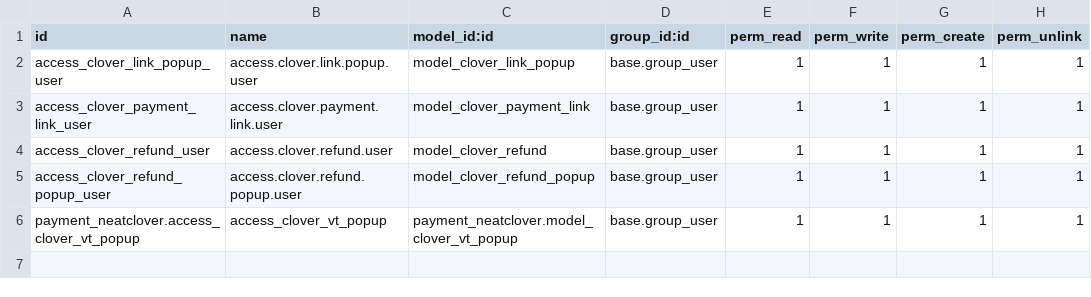
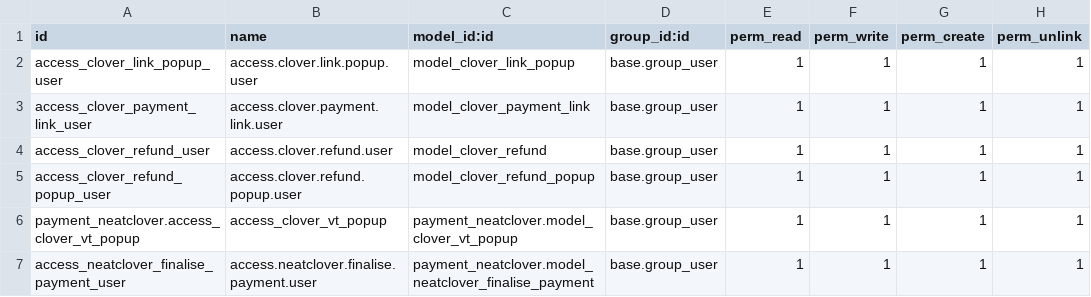
Before and after one commit to SN-Dan/neat-clover-ecommerce, a CSV file: Odoo 17/payment_neatclover/security/ir.model.access.csv, drawn as a sheet; the diff names each change by its address in the sheet, - before the commit and + after, or states it on an @@ line.

```diff
--- a/Odoo 17/payment_neatclover/security/ir.model.access.csv
+++ b/Odoo 17/payment_neatclover/security/ir.model.access.csv
+row 7: access_neatclover_finalise_payment_user | access.neatclover.finalise.payment.user | payment_neatclover.model_neatclover_finalise_payment | base.group_user | 1 | 1 | 1 | 1
```
Also changed, not shown: Odoo 18/payment_neatclover/security/ir.model.access.csv, Odoo 19/payment_neatclover/security/ir.model.access.csv, 36 other files.
